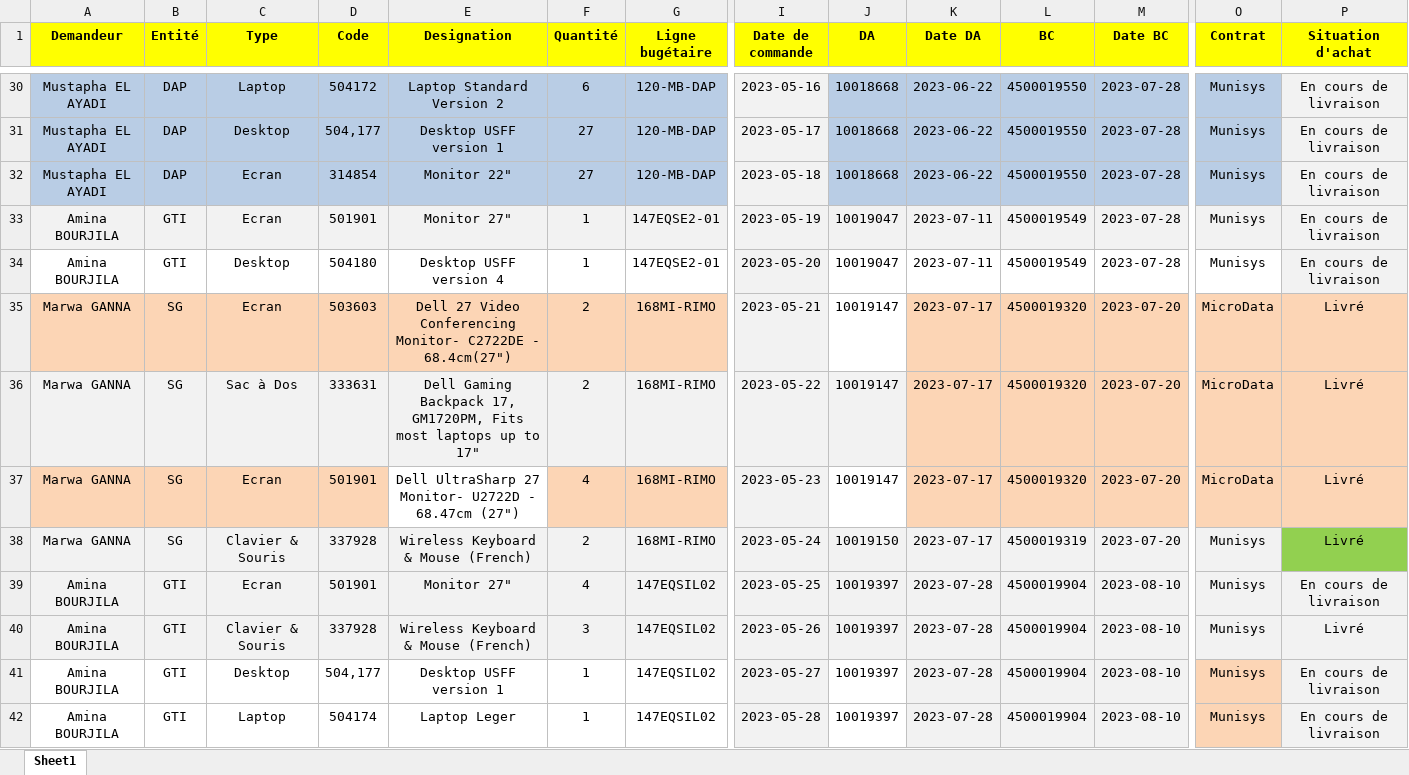
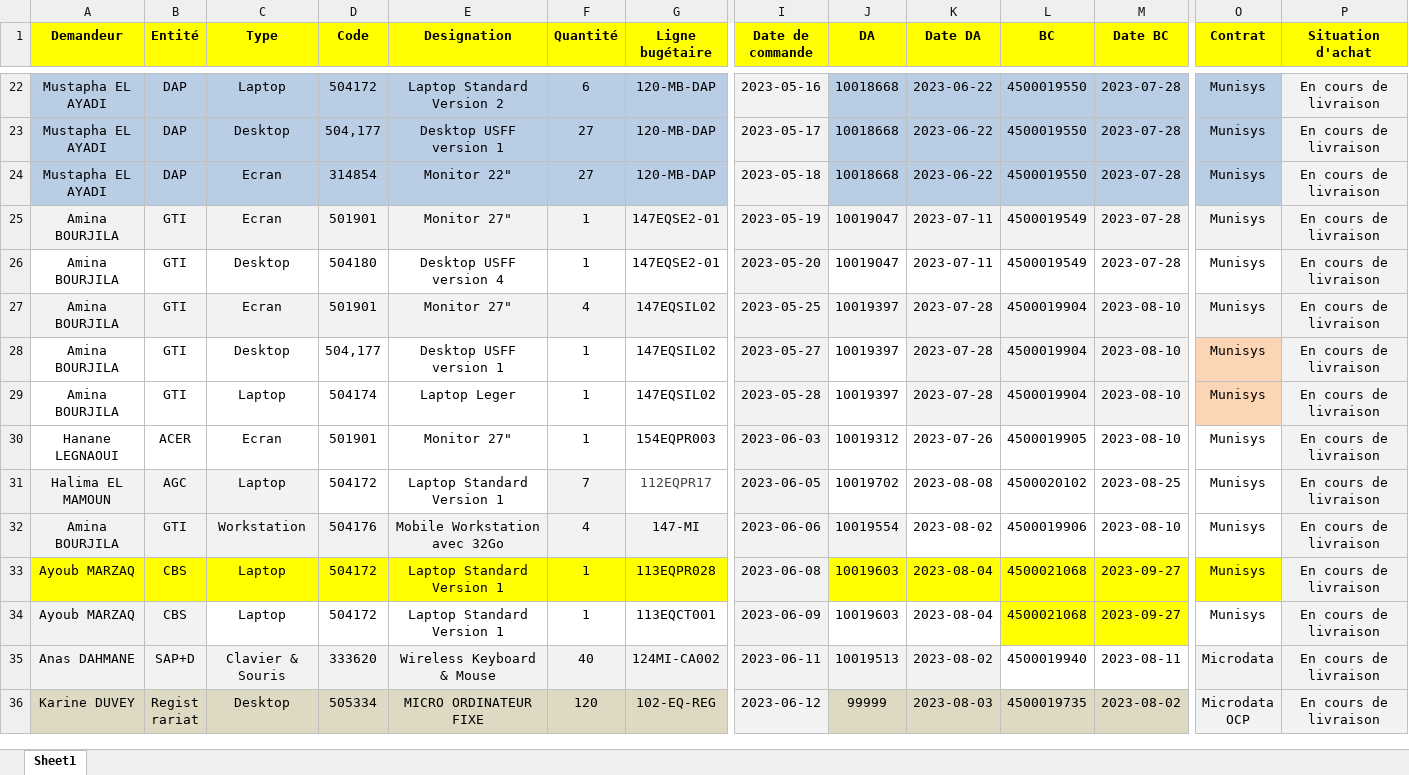
Before and after one commit to tchtaibii/dsi-app, an Excel workbook: backend/static/test.xlsx, sheet Sheet1, drawn as a sheet; only a part is shown, gaps mark what is left out; the shorter side is filled out with more unchanged rows; values as stored, in another font and other column widths than the file's, no borders; rows hold the shown columns only; the diff covers the shown part only; the diff names each change by its address in the sheet, - before the commit and + after, or states it on an @@ line.

```diff
--- a/backend/static/test.xlsx (sheet Sheet1)
+++ b/backend/static/test.xlsx (sheet Sheet1)
-row 35: Marwa GANNA | SG | Ecran | 503603 | Dell 27 Video Conferencing Monitor- C2722DE - 68.4cm(27") | 2 | 168MI-RIMO | 2023-05-21 | 10019147 | 2023-07-17 | 4500019320 | 2023-07-20 | MicroData | Livré
-row 36: Marwa GANNA | SG | Sac à Dos | 333631 | Dell Gaming Backpack 17, GM1720PM, Fits most laptops up to 17" | 2 | 168MI-RIMO | 2023-05-22 | 10019147 | 2023-07-17 | 4500019320 | 2023-07-20 | MicroData | Livré
-row 37: Marwa GANNA | SG | Ecran | 501901 | Dell UltraSharp 27 Monitor- U2722D - 68.47cm (27") | 4 | 168MI-RIMO | 2023-05-23 | 10019147 | 2023-07-17 | 4500019320 | 2023-07-20 | MicroData | Livré
-row 38: Marwa GANNA | SG | Clavier & Souris | 337928 | Wireless Keyboard & Mouse (French) | 2 | 168MI-RIMO | 2023-05-24 | 10019150 | 2023-07-17 | 4500019319 | 2023-07-20 | Munisys | Livré
-row 40: Amina BOURJILA | GTI | Clavier & Souris | 337928 | Wireless Keyboard & Mouse (French) | 3 | 147EQSIL02 | 2023-05-26 | 10019397 | 2023-07-28 | 4500019904 | 2023-08-10 | Munisys | Livré
```
Also changed, not shown: 21 removed rows and 1 edited cell elsewhere in this sheet, 54 other files.
